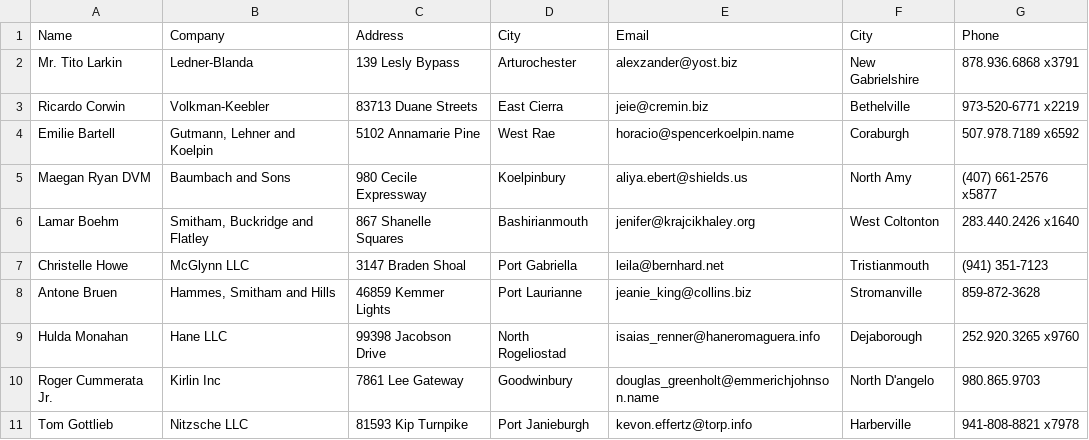
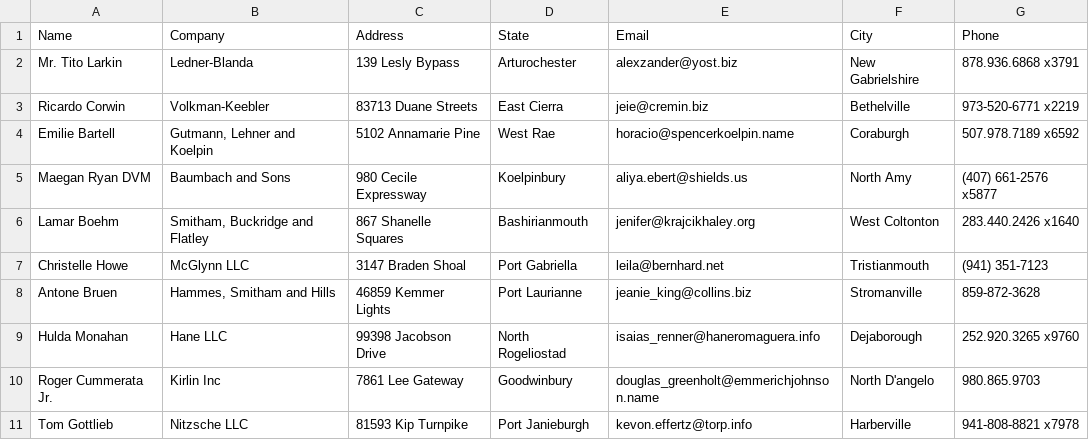
Before and after one commit to JWade34/day-19, a CSV file: data.csv, drawn as a sheet.

```diff
--- a/data.csv
+++ b/data.csv
@@ -1,2 +1,2 @@
-Name,Company,Address,City,Email,City,Phone
+Name,Company,Address,State,Email,City,Phone
 Mr. Tito Larkin,Ledner-Blanda,139 Lesly Bypass,Arturochester,alexzander@yost.biz,New Gabrielshire,878.936.6868 x3791
```
Also changed, not shown: 2 other files.
